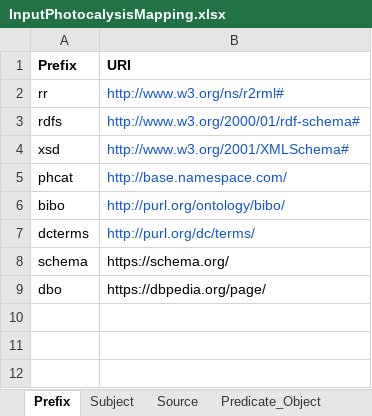
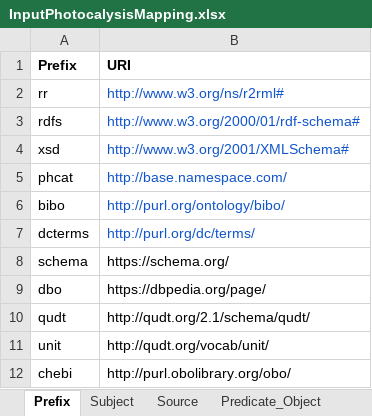
Before and after one commit to SolarChem/solarchem-ontology, an Excel workbook: db_data_extraction/InputPhotocalysisMapping.xlsx, sheet Prefix, drawn as a sheet; values as stored, in another font and other column widths than the file's, no borders; the diff names each change by its address in the sheet, - before the commit and + after, or states it on an @@ line.

```diff
--- a/db_data_extraction/InputPhotocalysisMapping.xlsx (sheet Prefix)
+++ b/db_data_extraction/InputPhotocalysisMapping.xlsx (sheet Prefix)
+row 10: qudt | http://qudt.org/2.1/schema/qudt/
+row 11: unit | http://qudt.org/vocab/unit/
+row 12: chebi | http://purl.obolibrary.org/obo/
```
Also changed, not shown: sheet Predicate_Object, sheet Source, sheet Subject, 3 other files.
